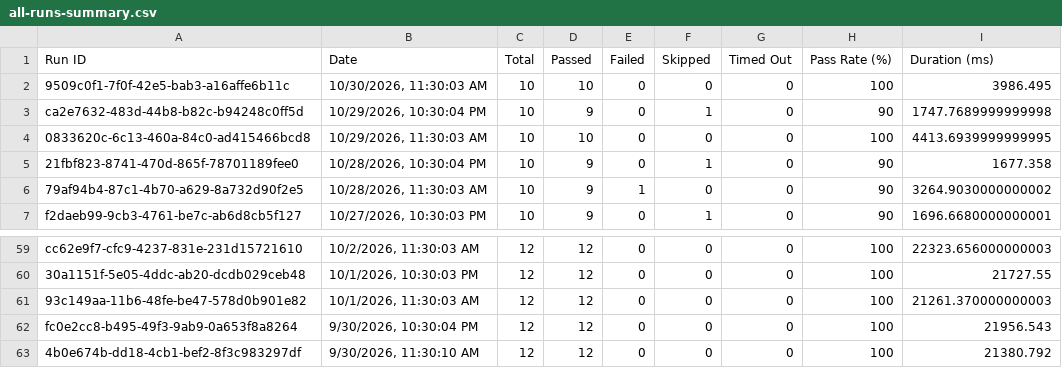
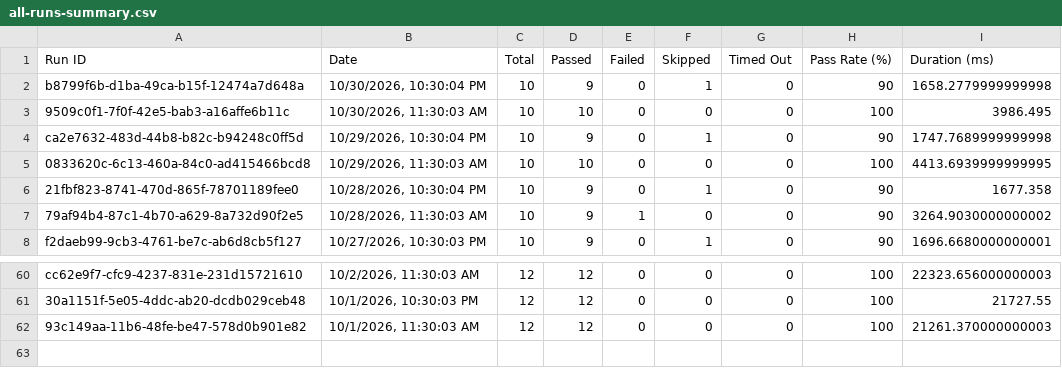
Before and after one commit to Shunyalabsai/asksam-automation, a CSV file: docs/exports/all-runs-summary.csv, drawn as a sheet; only a part is shown, gaps mark what is left out.

```diff
--- a/docs/exports/all-runs-summary.csv
+++ b/docs/exports/all-runs-summary.csv
@@ -1,2 +1,3 @@
 Run ID,Date,Total,Passed,Failed,Skipped,Timed Out,Pass Rate (%),Duration (ms)
+"b8799f6b-d1ba-49ca-b15f-12474a7d648a","10/30/2026, 10:30:04 PM",10,9,0,1,0,90,1658.2779999999998
 "9509c0f1-7f0f-42e5-bab3-a16affe6b11c","10/30/2026, 11:30:03 AM",10,10,0,0,0,100,3986.495
@@ -61,3 +62 @@ Run ID,Date,Total,Passed,Failed,Skipped,Timed Out,Pass Rate (%),Duration (ms)
 "93c149aa-11b6-48fe-be47-578d0b901e82","10/1/2026, 11:30:03 AM",12,12,0,0,0,100,21261.370000000003
-"fc0e2cc8-b495-49f3-9ab9-0a653f8a8264","9/30/2026, 10:30:04 PM",12,12,0,0,0,100,21956.543
-"4b0e674b-dd18-4cb1-bef2-8f3c983297df","9/30/2026, 11:30:10 AM",12,12,0,0,0,100,21380.792
```
Also changed, not shown: docs/exports/current-run.csv, 12 other files.
